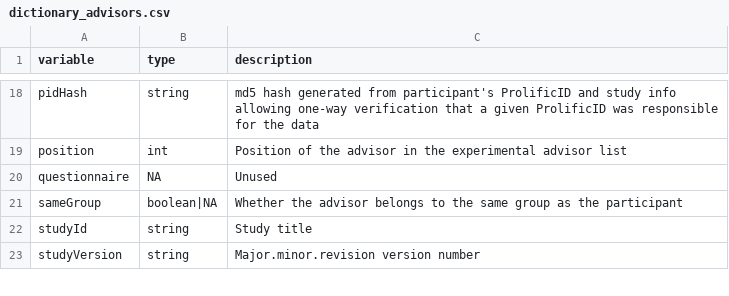
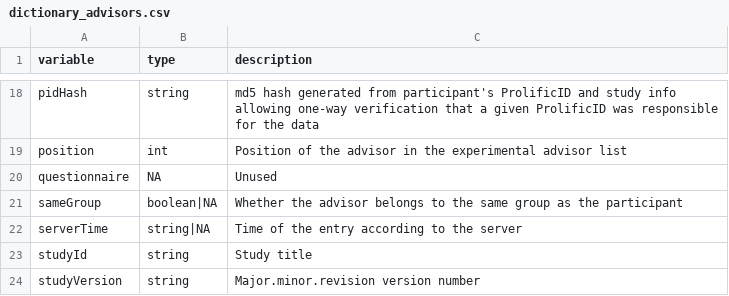
Before and after one commit to oxacclab/ExploringSocialMetacognition, a CSV file: data/public/dictionary_advisors.csv, drawn as a sheet; only a part is shown, gaps mark what is left out.

```diff
--- a/data/public/dictionary_advisors.csv
+++ b/data/public/dictionary_advisors.csv
@@ -21,2 +21,3 @@ questionnaire,NA,Unused
 sameGroup,boolean|NA,Whether the advisor belongs to the same group as the participant
+serverTime,string|NA,Time of the entry according to the server
 studyId,string,Study title
```
Also changed, not shown: data/public/dictionary_Trial.csv, data/public/dictionary_debrief-advisors.csv, 5 other files.
